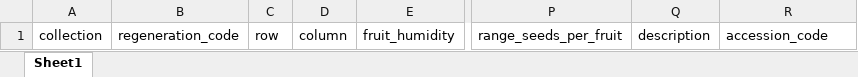
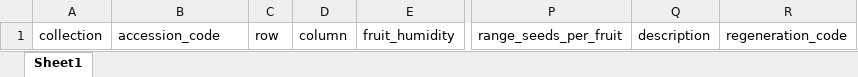
Before and after one commit to ma-karimi/maratee-v2, an Excel workbook: public/excels/seed_weight.xlsx, sheet Sheet1, drawn as a sheet; only a part is shown, gaps mark what is left out; values as stored, in another font and other column widths than the file's, no borders; the diff names each change by its address in the sheet, - before the commit and + after, or states it on an @@ line.

```diff
--- a/public/excels/seed_weight.xlsx (sheet Sheet1)
+++ b/public/excels/seed_weight.xlsx (sheet Sheet1)
-B1: regeneration_code
+B1: accession_code
-R1: accession_code
+R1: regeneration_code
```
Also changed, not shown: public/excels/seed_evaluation.xlsx.
